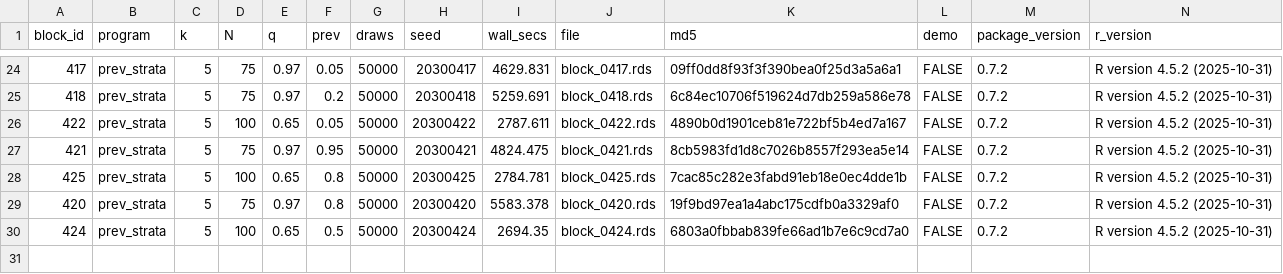
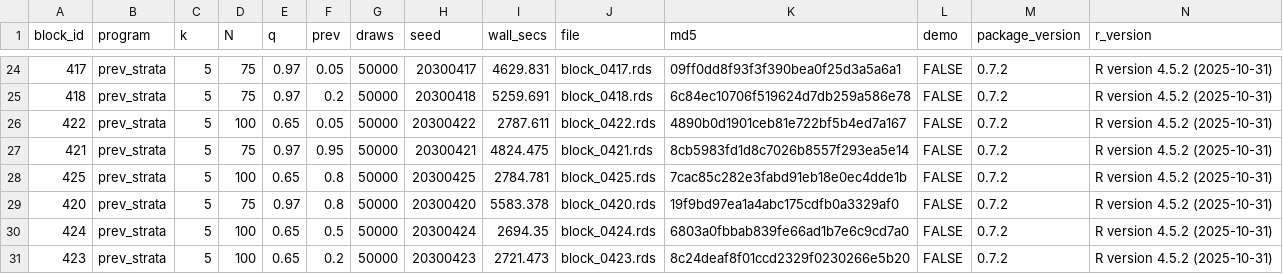
Before and after one commit to defense031/grassr, a CSV file: contrib/contributions/rachel-dill-gidaro-20260720-blocks396-425/bundle_manifest.csv, drawn as a sheet; only a part is shown, gaps mark what is left out.

Commit message:
block 423 (tail_topup)

```diff
--- a/contrib/contributions/rachel-dill-gidaro-20260720-blocks396-425/bundle_manifest.csv
+++ b/contrib/contributions/rachel-dill-gidaro-20260720-blocks396-425/bundle_manifest.csv
@@ -30 +30,2 @@
 424,"prev_strata",5,100,0.65,0.5,50000,20300424,2694.35,"block_0424.rds","6803a0fbbab839fe66ad1b7e6c9cd7a0",FALSE,"0.7.2","R version 4.5.2 (2025-10-31)"
+423,"prev_strata",5,100,0.65,0.2,50000,20300423,2721.473,"block_0423.rds","8c24deaf8f01ccd2329f0230266e5b20",FALSE,"0.7.2","R version 4.5.2 (2025-10-31)"
```
Also changed, not shown: 1 other file.
